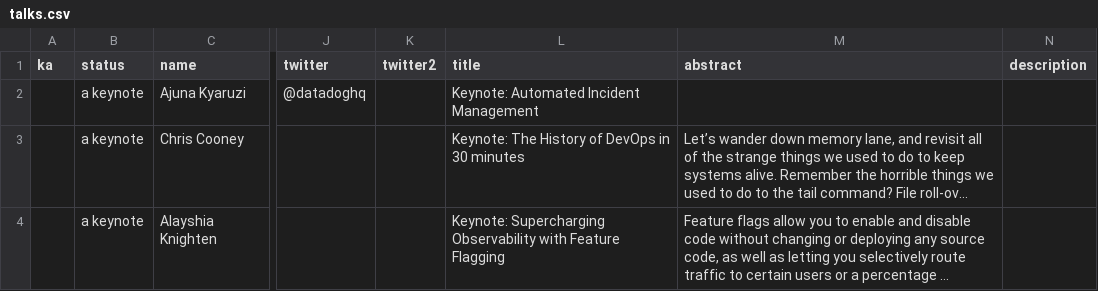
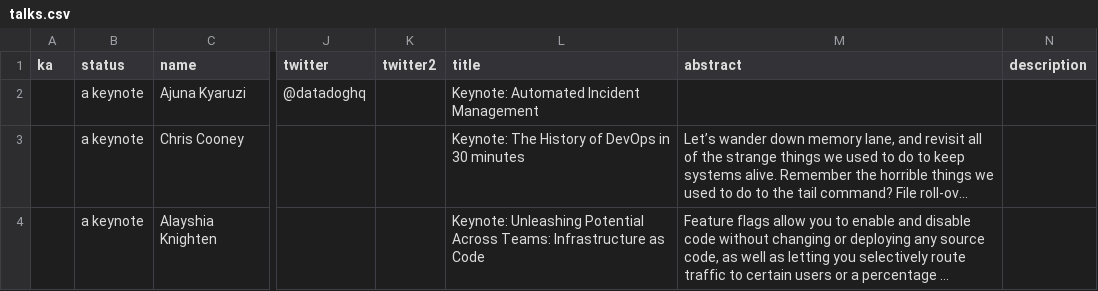
Before and after one commit to Prompt-Engineering-Conference/2025.promptengineering.rocks, a CSV file: 2024-london/_db/talks.csv, drawn as a sheet; only a part is shown, gaps mark what is left out; long unchanged cells end in …; the diff covers the shown part only; the diff names each change by its address in the sheet, - before the commit and + after, or states it on an @@ line.

Commit message:
Add files via upload

```diff
--- a/2024-london/_db/talks.csv
+++ b/2024-london/_db/talks.csv
-L4 (title): Keynote: Supercharging Observability with Feature Flagging
+L4 (title): Keynote: Unleashing Potential Across Teams: Infrastructure as Code
```
Also changed, not shown: 1 edited cell elsewhere in this file.
